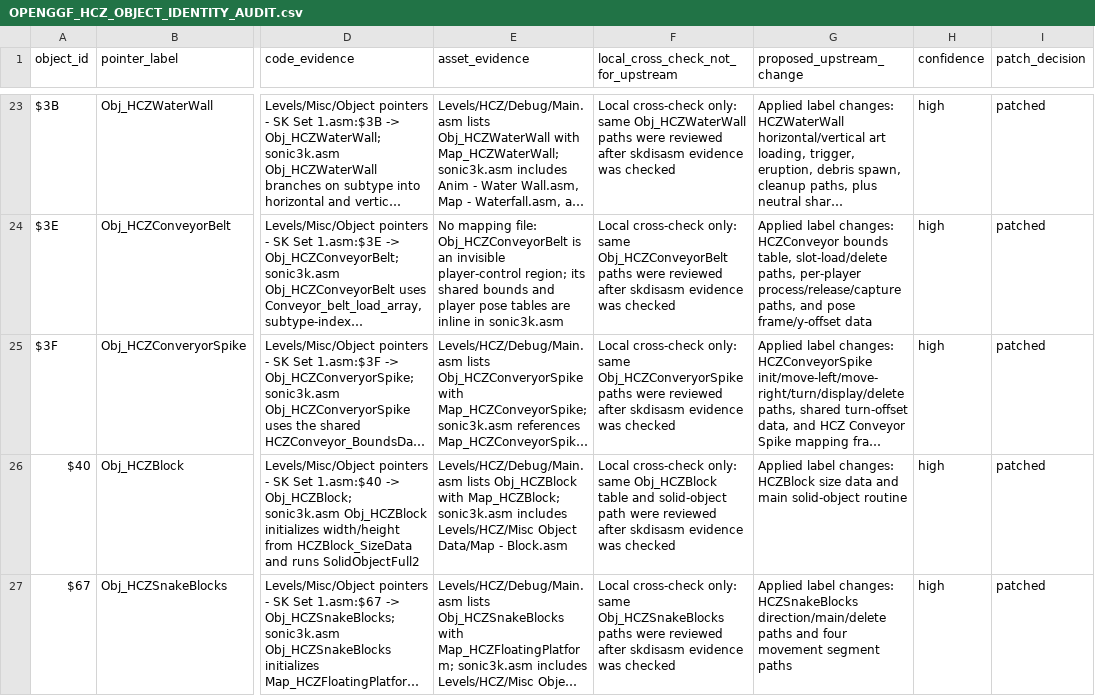
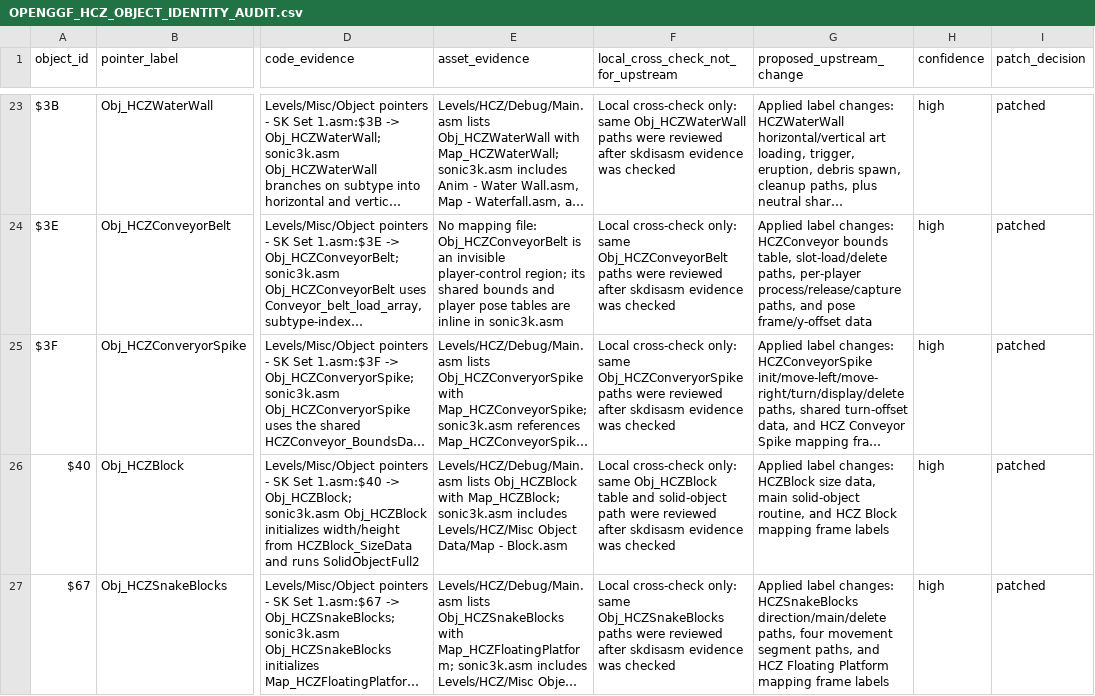
Before and after one commit to raiscan/skdisasm, a CSV file: OPENGGF_HCZ_OBJECT_IDENTITY_AUDIT.csv, drawn as a sheet; only a part is shown, gaps mark what is left out; long unchanged cells end in …; the diff covers the shown part only; the diff names each change by its address in the sheet, - before the commit and + after, or states it on an @@ line.

Commit message:
docs: label HCZ platform mappings

```diff
--- a/OPENGGF_HCZ_OBJECT_IDENTITY_AUDIT.csv
+++ b/OPENGGF_HCZ_OBJECT_IDENTITY_AUDIT.csv
-G26 (proposed_upstream_change): …HCZBlock size data and main solid-object routine
+G26 (proposed_upstream_change): …HCZBlock size data, main solid-object routine, and HCZ Block mapping frame labels
-G27 (proposed_upstream_change): …HCZSnakeBlocks direction/main/delete paths and four movement segment paths
+G27 (proposed_upstream_change): …HCZSnakeBlocks direction/main/delete paths, four movement segment paths, and HCZ Floating Platform mapping frame labels
```
Also changed, not shown: 1 edited cell elsewhere in this file, 3 other files.
